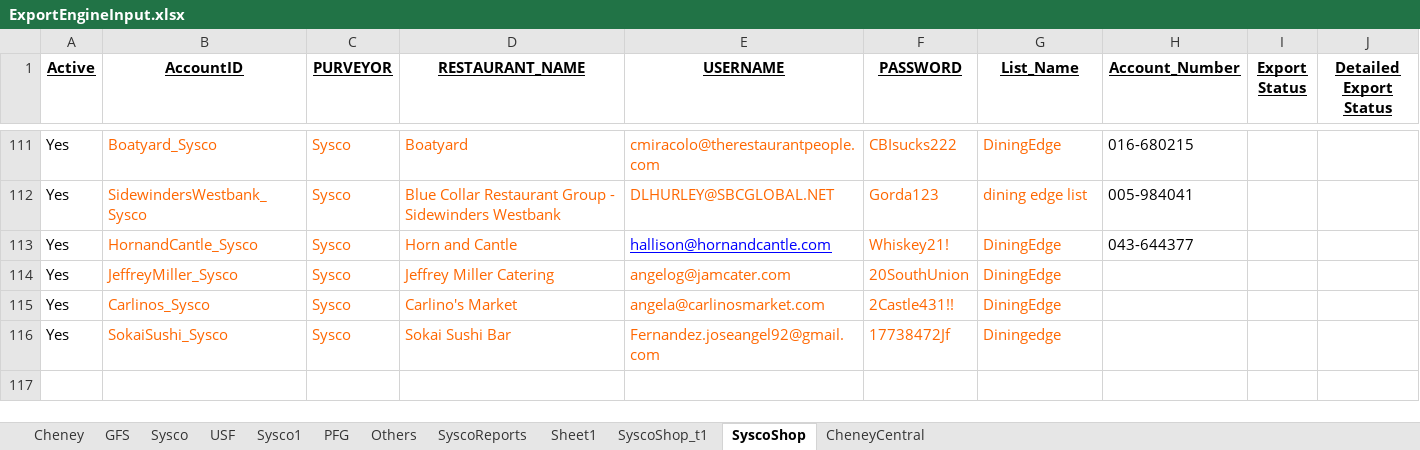
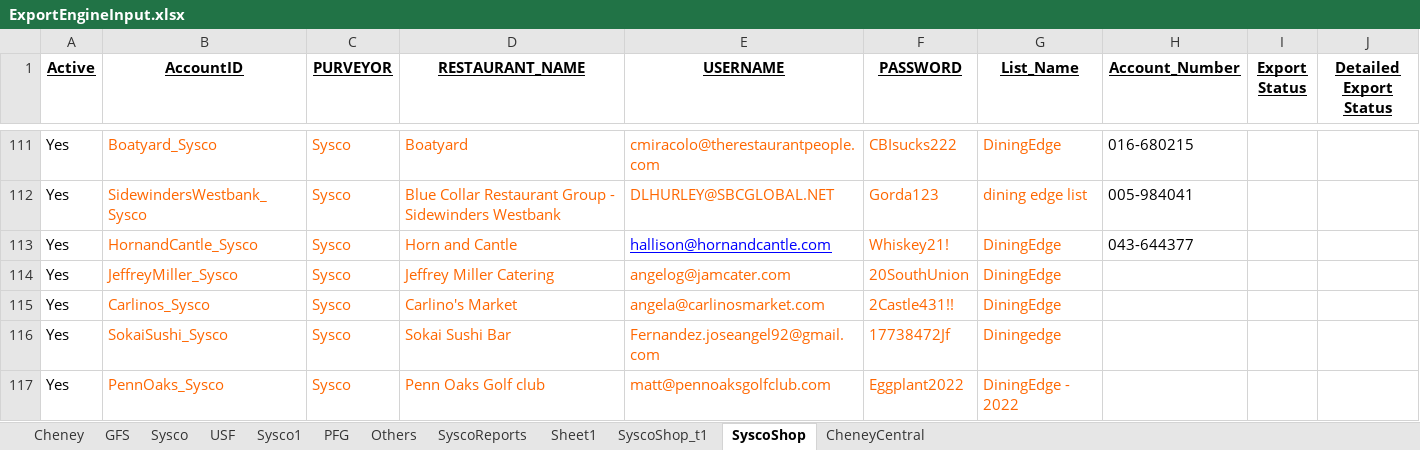
Before and after one commit to Mohi45/SyscoShop, an Excel workbook: src/main/java/Resources/ExportEngineInput.xlsx, sheet SyscoShop, drawn as a sheet; only a part is shown, gaps mark what is left out; values as stored, in another font and other column widths than the file's, no borders; the diff names each change by its address in the sheet, - before the commit and + after, or states it on an @@ line.

Commit message:
Update

```diff
--- a/src/main/java/Resources/ExportEngineInput.xlsx (sheet SyscoShop)
+++ b/src/main/java/Resources/ExportEngineInput.xlsx (sheet SyscoShop)
+row 117: Yes | PennOaks_Sysco | Sysco | Penn Oaks Golf club | matt@pennoaksgolfclub.com | Eggplant2022 | DiningEdge - 2022
```
